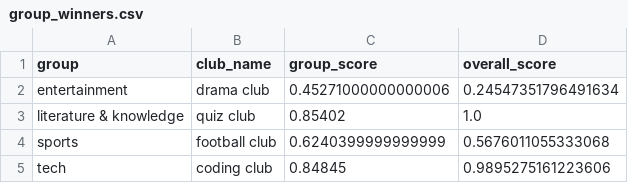
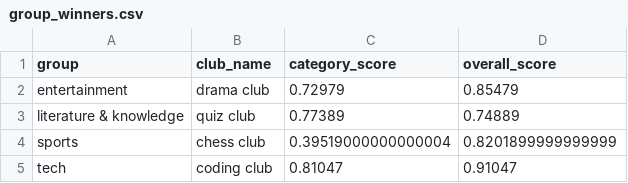
Before and after one commit to srinithi0406/club_award, a CSV file: outputs/group_winners.csv, drawn as a sheet.

```diff
--- a/outputs/group_winners.csv
+++ b/outputs/group_winners.csv
@@ -1,5 +1,5 @@
-group,club_name,group_score,overall_score
-entertainment,drama club,0.45271000000000006,0.24547351796491634
-literature & knowledge,quiz club,0.85402,1.0
-sports,football club,0.6240399999999999,0.5676011055333068
-tech,coding club,0.84845,0.9895275161223606
+group,club_name,category_score,overall_score
+entertainment,drama club,0.72979,0.85479
+literature & knowledge,quiz club,0.77389,0.74889
+sports,chess club,0.39519000000000004,0.8201899999999999
+tech,coding club,0.81047,0.91047
```
Also changed, not shown: outputs/combined_scores.csv, 14 other files.
